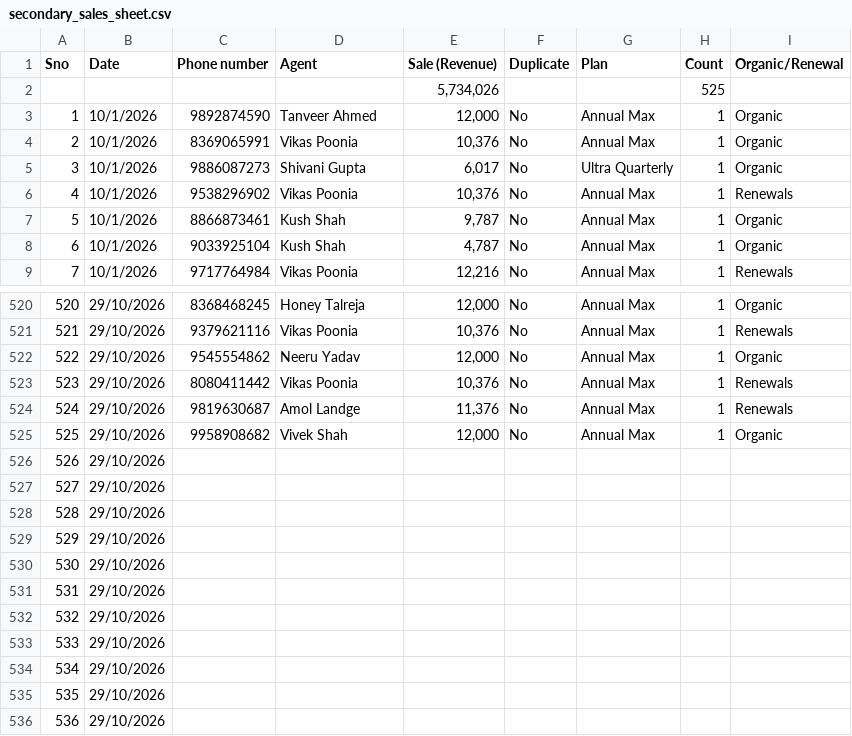
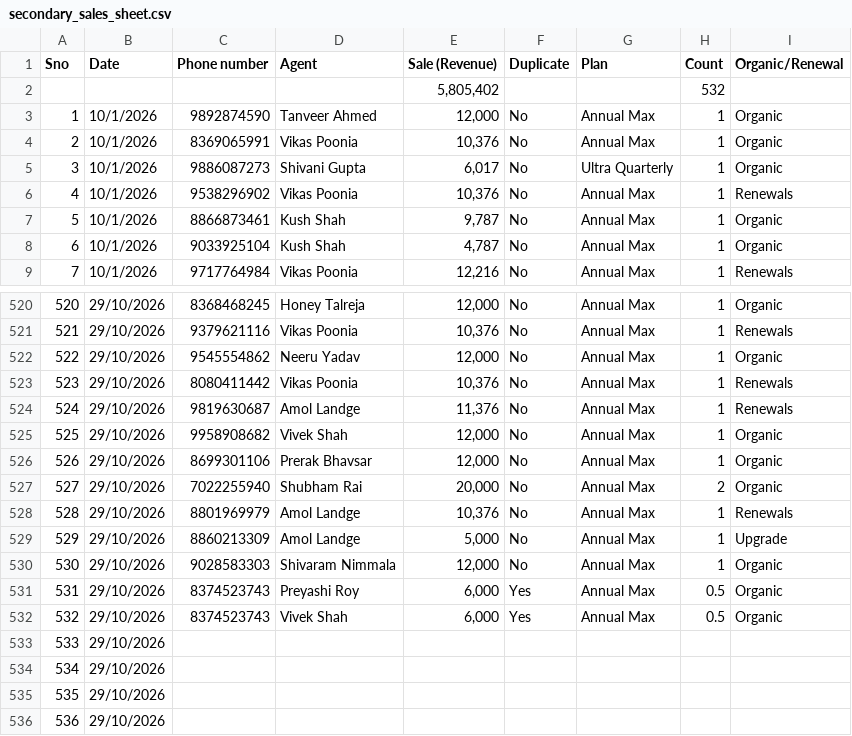
Before and after one commit to Amankr0402/Daily-Sales-Revenue-Report, a CSV file: data/secondary_sales_sheet.csv, drawn as a sheet; only a part is shown, gaps mark what is left out.

```diff
--- a/data/secondary_sales_sheet.csv
+++ b/data/secondary_sales_sheet.csv
@@ -1,3 +1,3 @@
 Sno,Date,Phone number,Agent,Sale (Revenue),Duplicate,Plan,Count,Organic/Renewal
-,,,,"5,734,026",,,525,
+,,,,"5,805,402",,,532,
 1,10/1/2026,9892874590,Tanveer Ahmed,"12,000",No,Annual Max,1,Organic
@@ -525,9 +525,9 @@ Sno,Date,Phone number,Agent,Sale (Revenue),Duplicate,Plan,Count,Organic/Renewal
 525,29/10/2026,9958908682,Vivek Shah,"12,000",No,Annual Max,1,Organic
-526,29/10/2026,,,,,,,
-527,29/10/2026,,,,,,,
-528,29/10/2026,,,,,,,
-529,29/10/2026,,,,,,,
-530,29/10/2026,,,,,,,
-531,29/10/2026,,,,,,,
-532,29/10/2026,,,,,,,
+526,29/10/2026,8699301106,Prerak Bhavsar,"12,000",No,Annual Max,1,Organic
+527,29/10/2026,7022255940,Shubham Rai,"20,000",No,Annual Max,2,Organic
+528,29/10/2026,8801969979,Amol Landge,"10,376",No,Annual Max,1,Renewals
+529,29/10/2026,8860213309,Amol Landge,"5,000",No,Annual Max,1,Upgrade
+530,29/10/2026,9028583303,Shivaram Nimmala,"12,000",No,Annual Max,1,Organic
+531,29/10/2026,8374523743,Preyashi Roy,"6,000",Yes,Annual Max,0.5,Organic
+532,29/10/2026,8374523743,Vivek Shah,"6,000",Yes,Annual Max,0.5,Organic
 533,29/10/2026,,,,,,,
```
Also changed, not shown: data/active_sub_no_orders_details.csv, data/new_users_delivery_status_details.csv, 34 other files.
